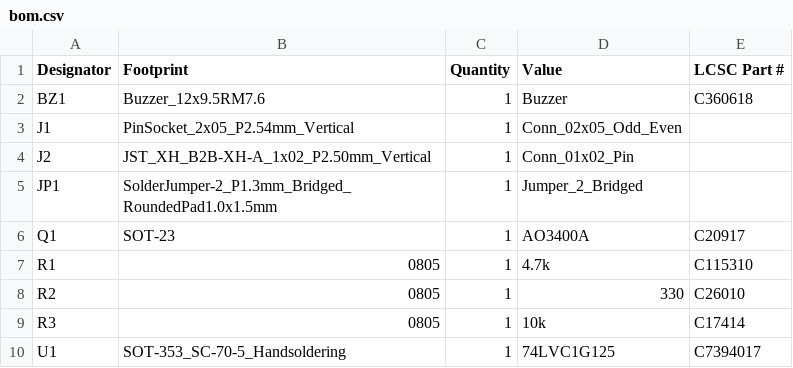
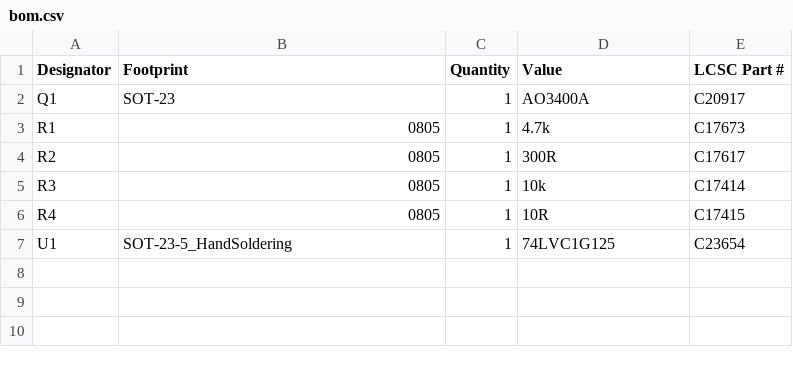
Before and after one commit to der-pw/CPAP_Extension_for_BTT_Octopus, a CSV file: gerber/bom.csv, drawn as a sheet.

```diff
--- a/gerber/bom.csv
+++ b/gerber/bom.csv
@@ -1,10 +1,7 @@
 Designator,Footprint,Quantity,Value,LCSC Part #
-BZ1,Buzzer_12x9.5RM7.6,1,Buzzer,C360618
-J1,PinSocket_2x05_P2.54mm_Vertical,1,Conn_02x05_Odd_Even,
-J2,JST_XH_B2B-XH-A_1x02_P2.50mm_Vertical,1,Conn_01x02_Pin,
-JP1,SolderJumper-2_P1.3mm_Bridged_RoundedPad1.0x1.5mm,1,Jumper_2_Bridged,
 Q1,SOT-23,1,AO3400A,C20917
-R1,0805,1,4.7k,C115310
-R2,0805,1,330,C26010
+R1,0805,1,4.7k,C17673
+R2,0805,1,300R,C17617
 R3,0805,1,10k,C17414
-U1,SOT-353_SC-70-5_Handsoldering,1,74LVC1G125,C7394017
+R4,0805,1,10R,C17415
+U1,SOT-23-5_HandSoldering,1,74LVC1G125,C23654
```
Also changed, not shown: gerber/positions.csv, 14 other files.
